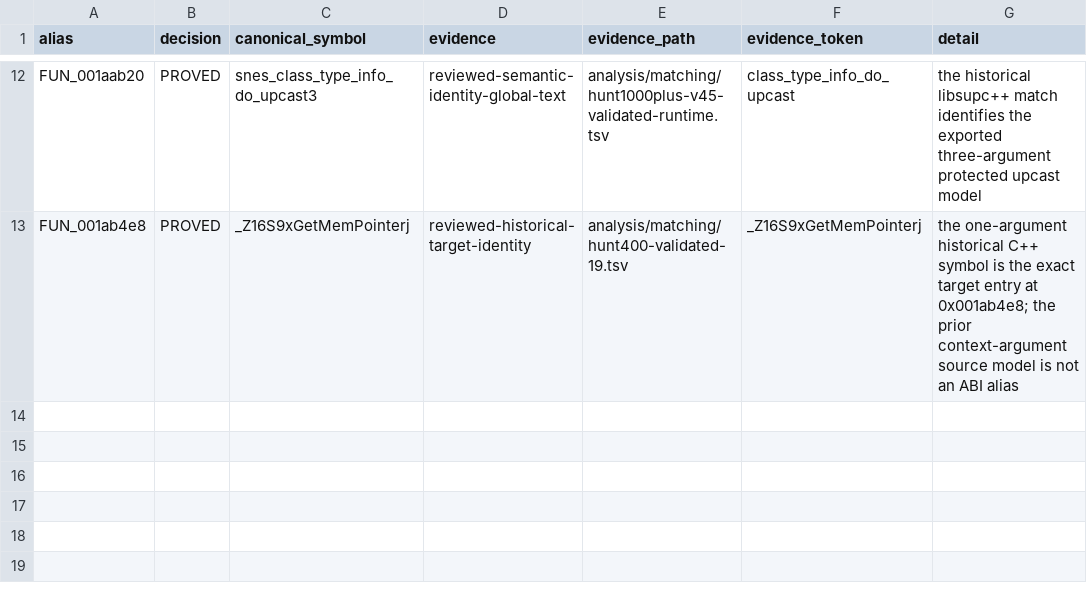
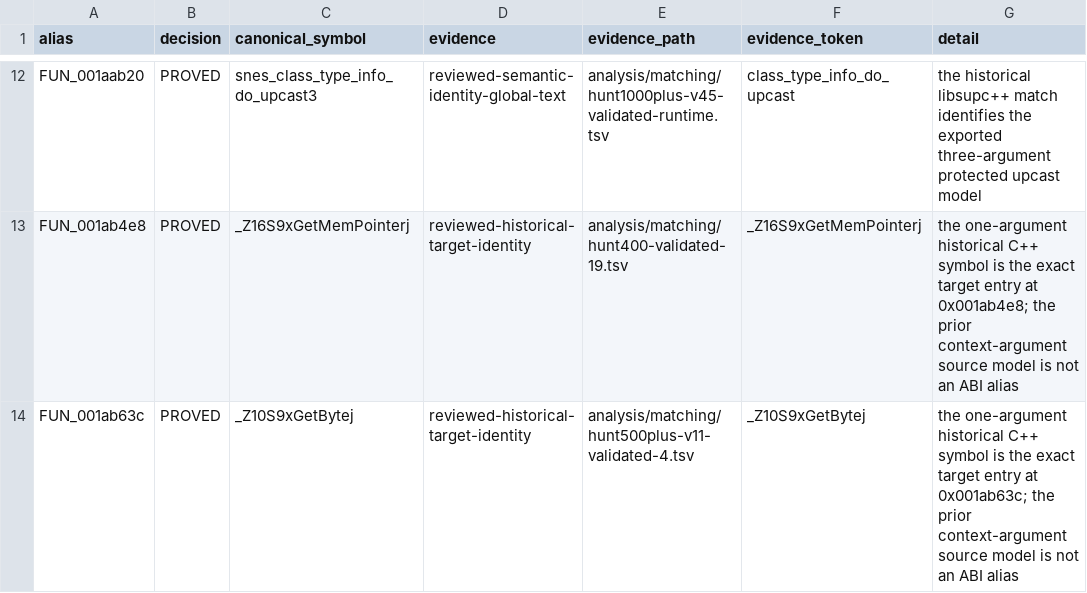
Before and after one commit to ReyFxck/SNESstation-Decomp, a TSV file: analysis/link_identity/source_alias_reviews.tsv, drawn as a sheet; only a part is shown, gaps mark what is left out; the diff names each change by its address in the sheet, - before the commit and + after, or states it on an @@ line.

Commit message:
Bind S9xGetByte historical target identity

```diff
--- a/analysis/link_identity/source_alias_reviews.tsv
+++ b/analysis/link_identity/source_alias_reviews.tsv
+row 14: FUN_001ab63c | PROVED | _Z10S9xGetBytej | reviewed-historical-target-identity | analysis/matching/hunt500plus-v11-validated-4.tsv | _Z10S9xGetBytej | the one-argument historical C++ symbol is the exact target entry at 0x001ab63c; the prior context-argument source model is not an ABI alias
```
